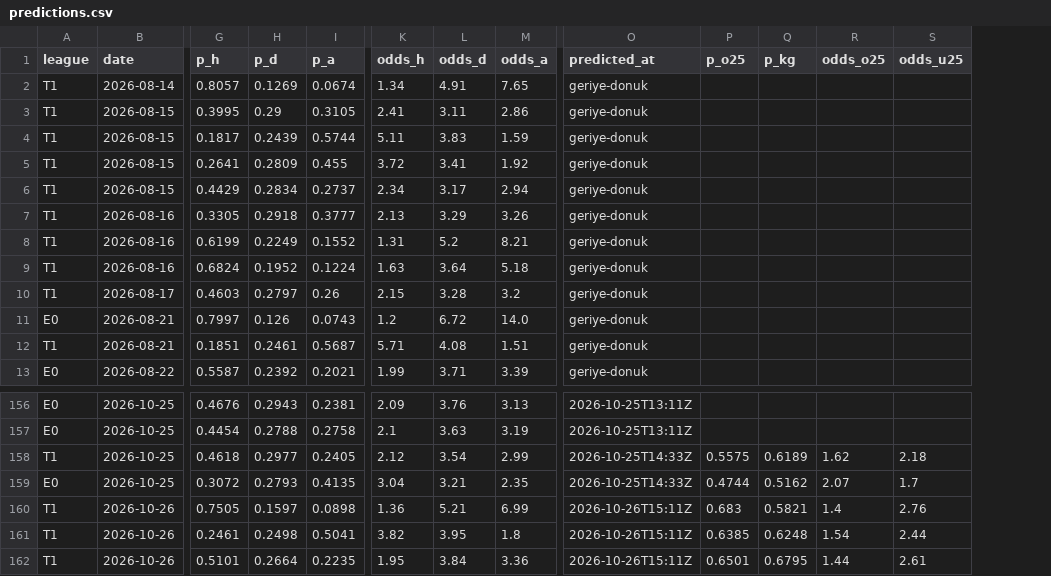
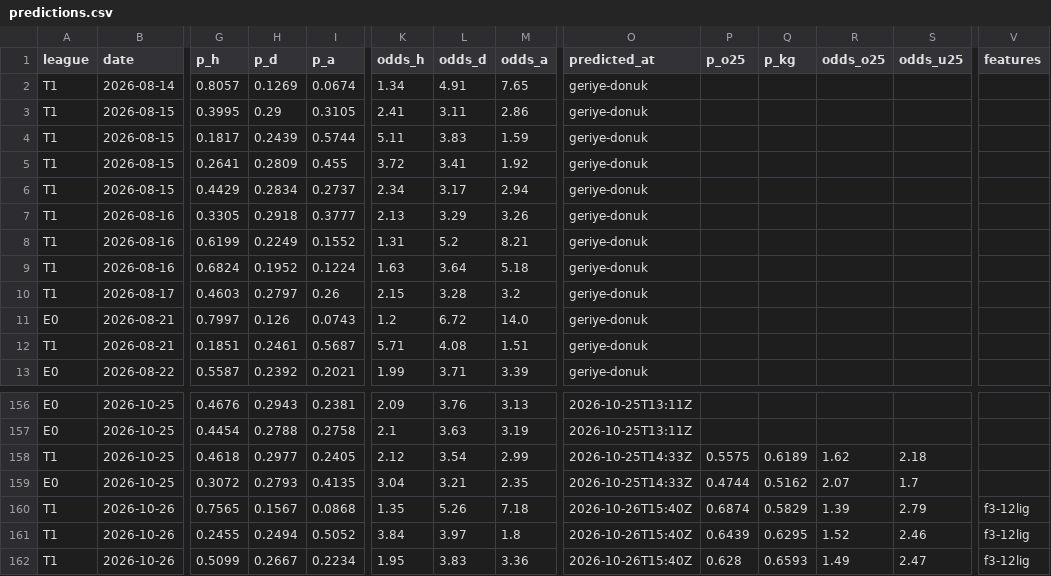
Before and after one commit to Tayips/IddiaTahmin, a CSV file: data/predictions.csv, drawn as a sheet; only a part is shown, gaps mark what is left out; the diff names each change by its address in the sheet, - before the commit and + after, or states it on an @@ line.

```diff
--- a/data/predictions.csv
+++ b/data/predictions.csv
+column V (features), rows 160-162: all f3-12lig
-G160 (p_h): 0.7505
+G160 (p_h): 0.7565
-H160 (p_d): 0.1597
+H160 (p_d): 0.1567
-I160 (p_a): 0.0898
+I160 (p_a): 0.0868
-K160 (odds_h): 1.36
+K160 (odds_h): 1.35
-L160 (odds_d): 5.21
+L160 (odds_d): 5.26
-M160 (odds_a): 6.99
+M160 (odds_a): 7.18
-O160:O162 (predicted_at): 2026-10-26T15:11Z
+O160:O162 (predicted_at): 2026-10-26T15:40Z
-P160 (p_o25): 0.683
+P160 (p_o25): 0.6874
-Q160 (p_kg): 0.5821
+Q160 (p_kg): 0.5829
-R160 (odds_o25): 1.4
+R160 (odds_o25): 1.39
-S160 (odds_u25): 2.76
+S160 (odds_u25): 2.79
-G161 (p_h): 0.2461
+G161 (p_h): 0.2455
-H161 (p_d): 0.2498
+H161 (p_d): 0.2494
-I161 (p_a): 0.5041
+I161 (p_a): 0.5052
-K161 (odds_h): 3.82
+K161 (odds_h): 3.84
-L161 (odds_d): 3.95
+L161 (odds_d): 3.97
-P161 (p_o25): 0.6385
+P161 (p_o25): 0.6439
-Q161 (p_kg): 0.6248
+Q161 (p_kg): 0.6295
-R161 (odds_o25): 1.54
+R161 (odds_o25): 1.52
-S161 (odds_u25): 2.44
+S161 (odds_u25): 2.46
-G162 (p_h): 0.5101
+G162 (p_h): 0.5099
-H162 (p_d): 0.2664
+H162 (p_d): 0.2667
-I162 (p_a): 0.2235
+I162 (p_a): 0.2234
-L162 (odds_d): 3.84
+L162 (odds_d): 3.83
-P162 (p_o25): 0.6501
+P162 (p_o25): 0.628
-Q162 (p_kg): 0.6795
+Q162 (p_kg): 0.6593
-R162 (odds_o25): 1.44
+R162 (odds_o25): 1.49
-S162 (odds_u25): 2.61
+S162 (odds_u25): 2.47
```
Also changed, not shown: data/coupons.csv, 3 other files.
